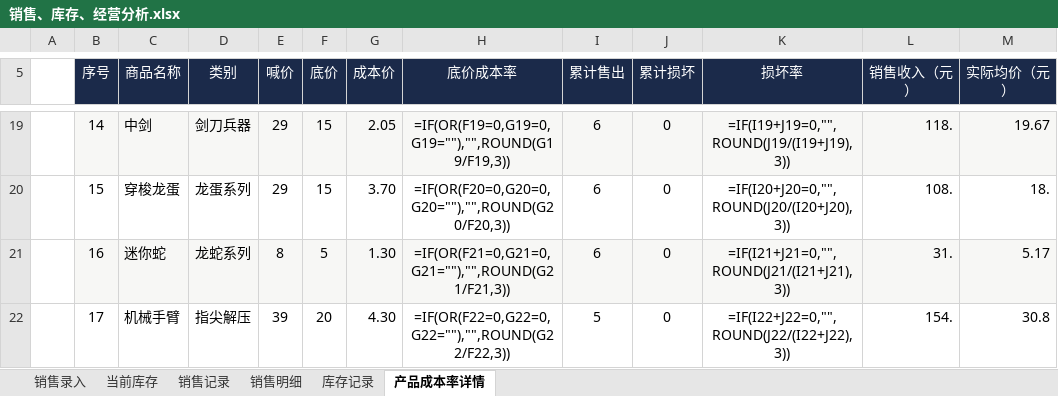
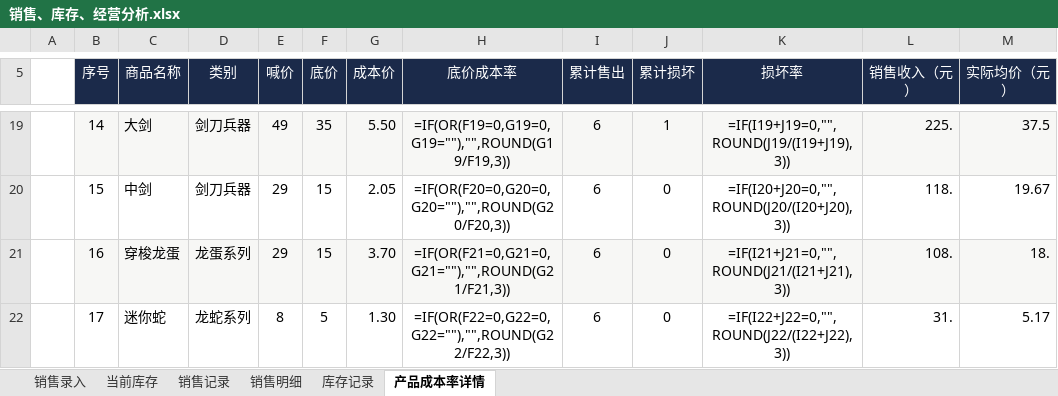
Before and after one commit to QingTian07/stall-data, an Excel workbook: 销售、库存、经营分析.xlsx, sheet 产品成本率详情, drawn as a sheet; only a part is shown, gaps mark what is left out; values as stored, in another font and other column widths than the file's, no borders; formulas without a stored value are shown as written; the diff covers the shown part only; the diff names each change by its address in the sheet, - before the commit and + after, or states it on an @@ line.

```diff
--- a/销售、库存、经营分析.xlsx (sheet 产品成本率详情)
+++ b/销售、库存、经营分析.xlsx (sheet 产品成本率详情)
-C19 (商品名称): 中剑
+C19 (商品名称): 大剑
-E19 (喊价): 29
+E19 (喊价): 49
-F19 (底价): 15
+F19 (底价): 35
-G19 (成本价): 2.05
+G19 (成本价): 5.50
-J19 (累计损坏): 0
+J19 (累计损坏): 1
-L19 (销售收入（元）): 118.
+L19 (销售收入（元）): 225.
-M19 (实际均价（元）): 19.67
+M19 (实际均价（元）): 37.5
-C20 (商品名称): 穿梭龙蛋
+C20 (商品名称): 中剑
-D20 (类别): 龙蛋系列
+D20 (类别): 剑刀兵器
-G20 (成本价): 3.70
+G20 (成本价): 2.05
-L20 (销售收入（元）): 108.
+L20 (销售收入（元）): 118.
-M20 (实际均价（元）): 18.
+M20 (实际均价（元）): 19.67
-C21 (商品名称): 迷你蛇
+C21 (商品名称): 穿梭龙蛋
-D21 (类别): 龙蛇系列
+D21 (类别): 龙蛋系列
-E21 (喊价): 8
+E21 (喊价): 29
-F21 (底价): 5
+F21 (底价): 15
-G21 (成本价): 1.30
+G21 (成本价): 3.70
-L21 (销售收入（元）): 31.
+L21 (销售收入（元）): 108.
-M21 (实际均价（元）): 5.17
+M21 (实际均价（元）): 18.
-C22 (商品名称): 机械手臂
+C22 (商品名称): 迷你蛇
-D22 (类别): 指尖解压
+D22 (类别): 龙蛇系列
-E22 (喊价): 39
+E22 (喊价): 8
-F22 (底价): 20
+F22 (底价): 5
-G22 (成本价): 4.30
+G22 (成本价): 1.30
-I22 (累计售出): 5
+I22 (累计售出): 6
-L22 (销售收入（元）): 154.
+L22 (销售收入（元）): 31.
-M22 (实际均价（元）): 30.8
+M22 (实际均价（元）): 5.17
```
Also changed, not shown: 105 edited cells elsewhere in this sheet, sheet 销售明细, sheet 销售记录, sheet 当前库存.
